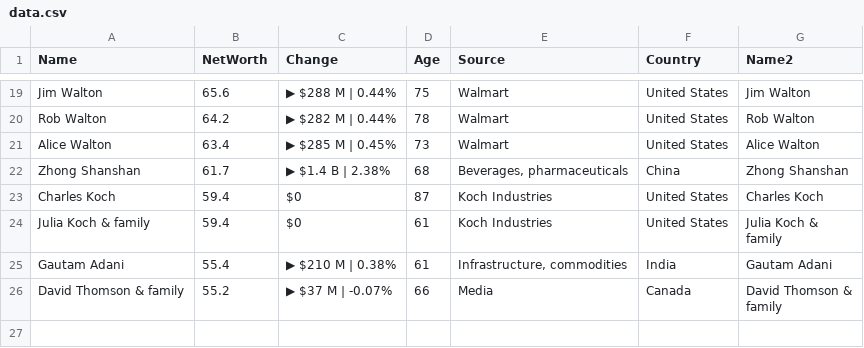
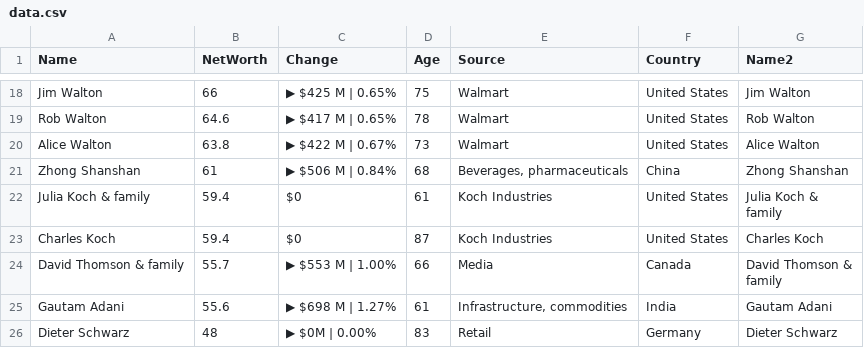
Before and after one commit to ckr4/bnaires, a CSV file: bnaires/data.csv, drawn as a sheet; only a part is shown, gaps mark what is left out; removed rows and columns are numbered as before the commit, all else as after; the diff covers the shown part only; the diff names each change by its address in the sheet, - before the commit and + after, or states it on an @@ line.

```diff
--- a/bnaires/data.csv
+++ b/bnaires/data.csv
-B18 (NetWorth): 65.6
+B18 (NetWorth): 66
-C18 (Change): ▶ $288 M | 0.44%
+C18 (Change): ▶ $425 M | 0.65%
-B19 (NetWorth): 64.2
+B19 (NetWorth): 64.6
-C19 (Change): ▶ $282 M | 0.44%
+C19 (Change): ▶ $417 M | 0.65%
-B20 (NetWorth): 63.4
+B20 (NetWorth): 63.8
-C20 (Change): ▶ $285 M | 0.45%
+C20 (Change): ▶ $422 M | 0.67%
-B21 (NetWorth): 61.7
+B21 (NetWorth): 61
-C21 (Change): ▶ $1.4 B | 2.38%
+C21 (Change): ▶ $506 M | 0.84%
@@ row 24 moved to row 22: Julia Koch & family @@
-row 25: Gautam Adani | 55.4 | ▶ $210 M | 0.38% | 61 | Infrastructure, commodities | India | Gautam Adani
-B24 (NetWorth): 55.2
+B24 (NetWorth): 55.7
-C24 (Change): ▶ $37 M | -0.07%
+C24 (Change): ▶ $553 M | 1.00%
+row 25: Gautam Adani | 55.6 | ▶ $698 M | 1.27% | 61 | Infrastructure, commodities | India | Gautam Adani
+row 26: Dieter Schwarz | 48 | ▶ $0M | 0.00% | 83 | Retail | Germany | Dieter Schwarz
```
Also changed, not shown: 1 added row, 2 removed rows and 29 edited cells elsewhere in this file, 1 other file.
